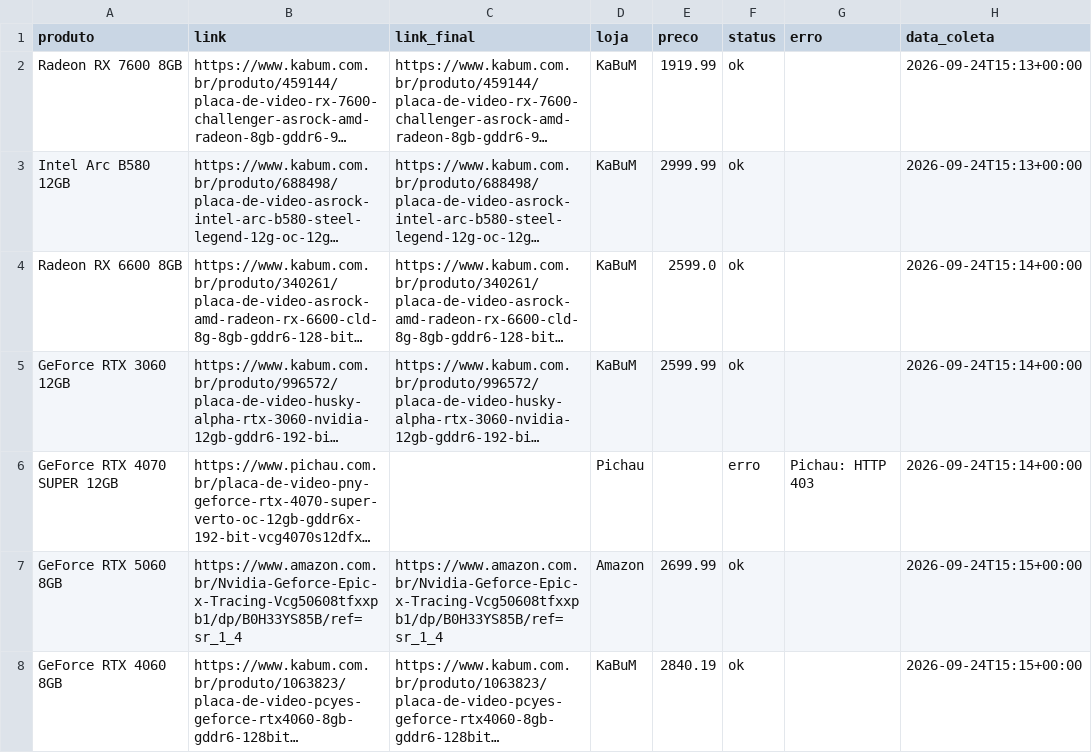
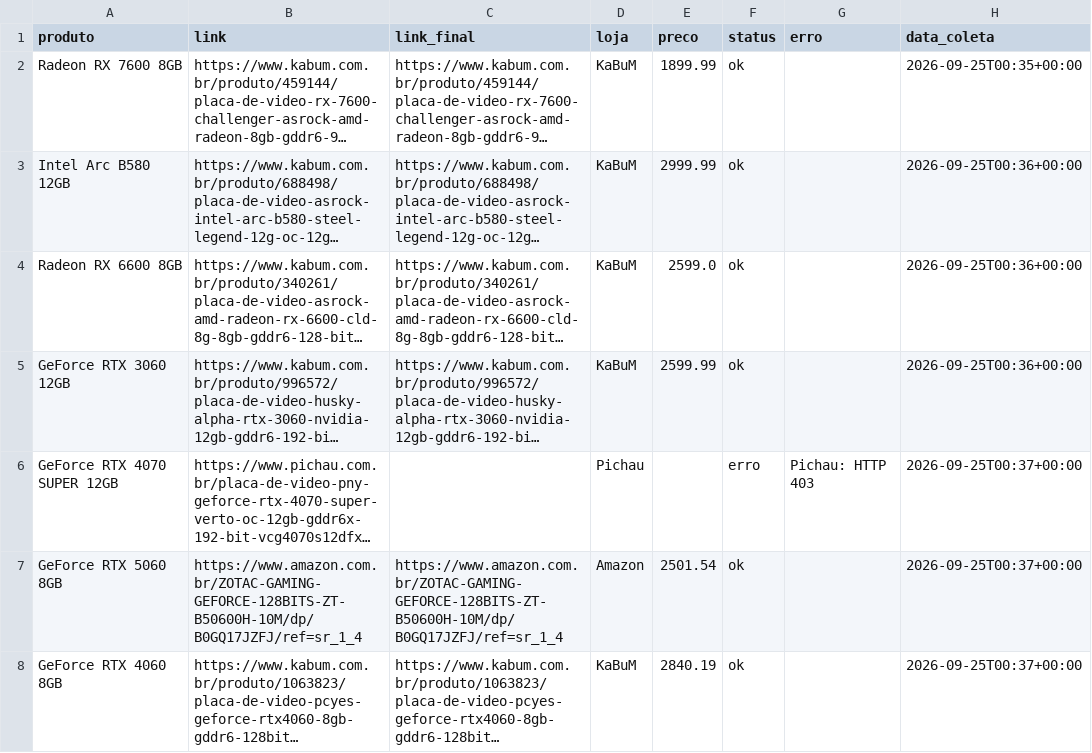
Before and after one commit to fabioconceicao22/radar-gpu-gamer-br, a CSV file: data/precos_coletados.csv, drawn as a sheet; long unchanged cells end in …; the diff names each change by its address in the sheet, - before the commit and + after, or states it on an @@ line.

```diff
--- a/data/precos_coletados.csv
+++ b/data/precos_coletados.csv
-E2 (preco): 1919.99
+E2 (preco): 1899.99
-H2 (data_coleta): 2026-09-24T15:13+00:00
+H2 (data_coleta): 2026-09-25T00:35+00:00
-H3 (data_coleta): 2026-09-24T15:13+00:00
+H3 (data_coleta): 2026-09-25T00:36+00:00
-H4:H5 (data_coleta): 2026-09-24T15:14+00:00
+H4:H5 (data_coleta): 2026-09-25T00:36+00:00
-H6 (data_coleta): 2026-09-24T15:14+00:00
+H6 (data_coleta): 2026-09-25T00:37+00:00
-B7 (link): https://www.amazon.com.br/Nvidia-Geforce-Epic-x-Tracing-Vcg50608tfxxpb1/dp/B0H33YS85B/ref=sr_1_4
+B7 (link): https://www.amazon.com.br/ZOTAC-GAMING-GEFORCE-128BITS-ZT-B50600H-10M/dp/B0GQ17JZFJ/ref=sr_1_4
-C7 (link_final): https://www.amazon.com.br/Nvidia-Geforce-Epic-x-Tracing-Vcg50608tfxxpb1/dp/B0H33YS85B/ref=sr_1_4
+C7 (link_final): https://www.amazon.com.br/ZOTAC-GAMING-GEFORCE-128BITS-ZT-B50600H-10M/dp/B0GQ17JZFJ/ref=sr_1_4
-E7 (preco): 2699.99
+E7 (preco): 2501.54
-H7:H8 (data_coleta): 2026-09-24T15:15+00:00
+H7:H8 (data_coleta): 2026-09-25T00:37+00:00
```
